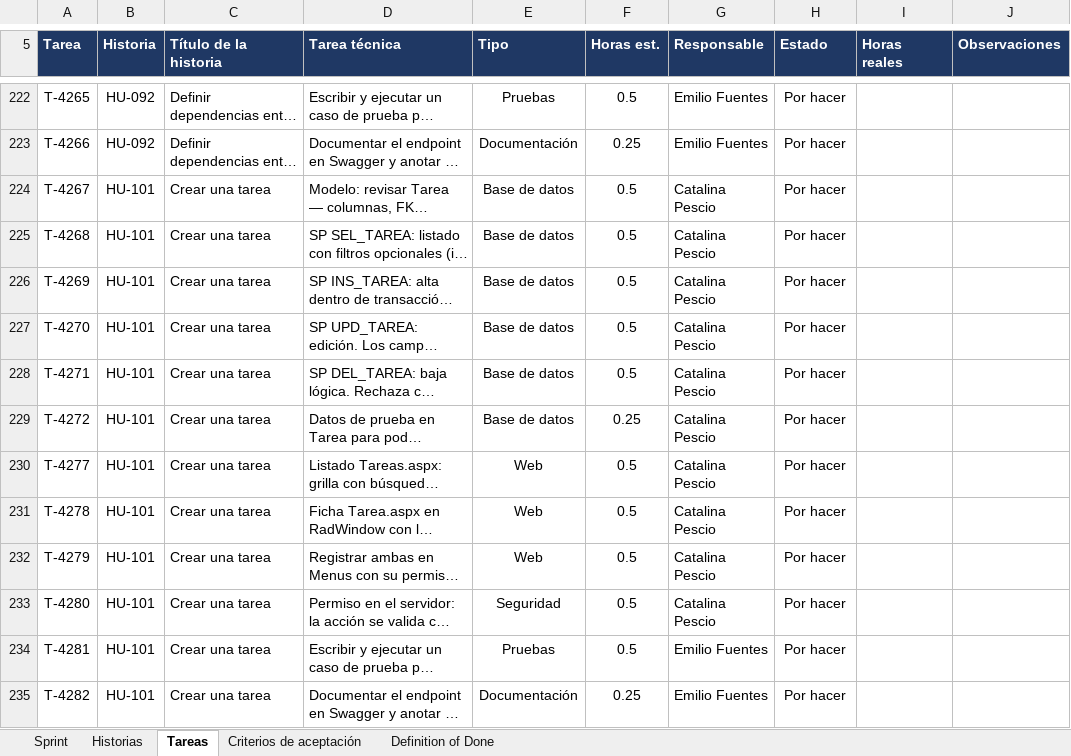
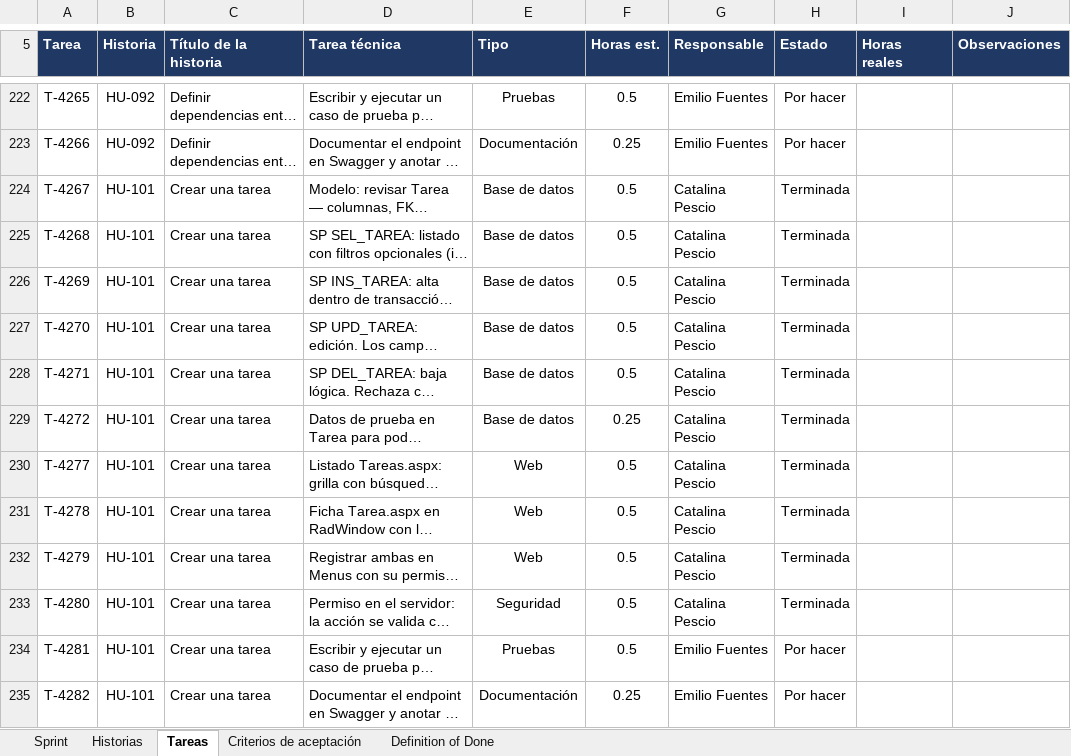
Before and after one commit to CodigoCreativoCL/SIGMA, an Excel workbook: Fase 2/Sprint Backlogs/SIGMA_Sprint_Backlog_S4.xlsx, sheet Tareas, drawn as a sheet; only a part is shown, gaps mark what is left out; long unchanged cells end in …; values as stored, in another font and other column widths than the file's, no borders; conditional formats not drawn; the diff names each change by its address in the sheet, - before the commit and + after, or states it on an @@ line.

```diff
--- a/Fase 2/Sprint Backlogs/SIGMA_Sprint_Backlog_S4.xlsx (sheet Tareas)
+++ b/Fase 2/Sprint Backlogs/SIGMA_Sprint_Backlog_S4.xlsx (sheet Tareas)
-H224:H233 (Estado): Por hacer
+H224:H233 (Estado): Terminada
```
Also changed, not shown: 17 other files.
